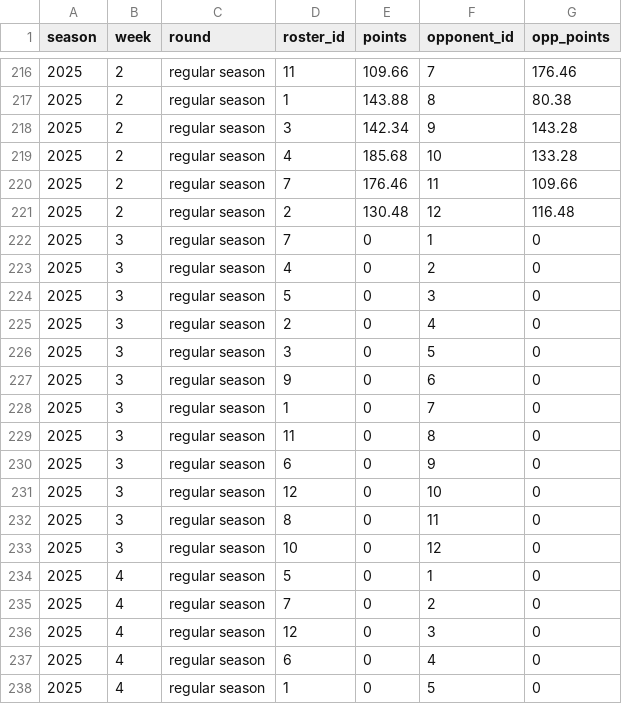
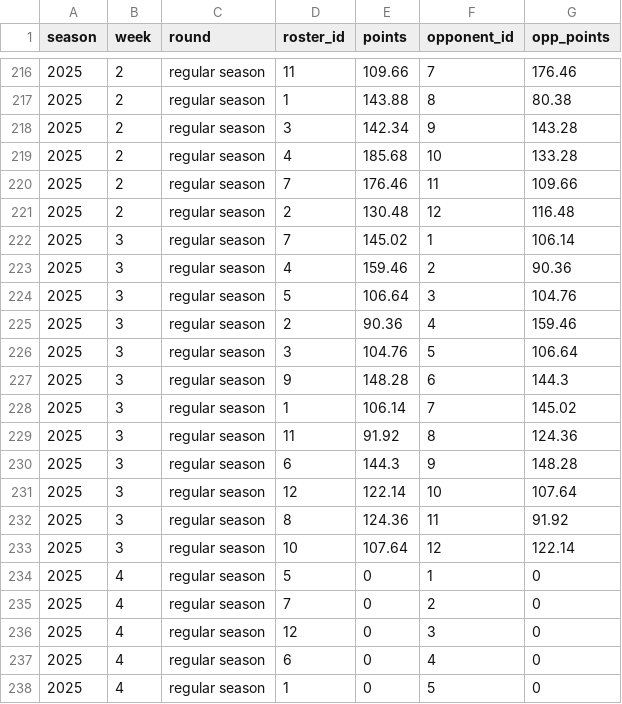
Before and after one commit to CalebSkinner1/FantasyDynasty, a CSV file: Data/matchups_table.csv, drawn as a sheet; only a part is shown, gaps mark what is left out.

```diff
--- a/Data/matchups_table.csv
+++ b/Data/matchups_table.csv
@@ -221,14 +221,14 @@ season,week,round,roster_id,points,opponent_id,opp_points
 2025,2,regular season,2,130.48,12,116.48
-2025,3,regular season,7,0,1,0
-2025,3,regular season,4,0,2,0
-2025,3,regular season,5,0,3,0
-2025,3,regular season,2,0,4,0
-2025,3,regular season,3,0,5,0
-2025,3,regular season,9,0,6,0
-2025,3,regular season,1,0,7,0
-2025,3,regular season,11,0,8,0
-2025,3,regular season,6,0,9,0
-2025,3,regular season,12,0,10,0
-2025,3,regular season,8,0,11,0
-2025,3,regular season,10,0,12,0
+2025,3,regular season,7,145.02,1,106.14
+2025,3,regular season,4,159.46,2,90.36
+2025,3,regular season,5,106.64,3,104.76
+2025,3,regular season,2,90.36,4,159.46
+2025,3,regular season,3,104.76,5,106.64
+2025,3,regular season,9,148.28,6,144.3
+2025,3,regular season,1,106.14,7,145.02
+2025,3,regular season,11,91.92,8,124.36
+2025,3,regular season,6,144.3,9,148.28
+2025,3,regular season,12,122.14,10,107.64
+2025,3,regular season,8,124.36,11,91.92
+2025,3,regular season,10,107.64,12,122.14
 2025,4,regular season,5,0,1,0
```
Also changed, not shown: Data/player_total_value.csv, Data/sva.csv, 26 other files.
